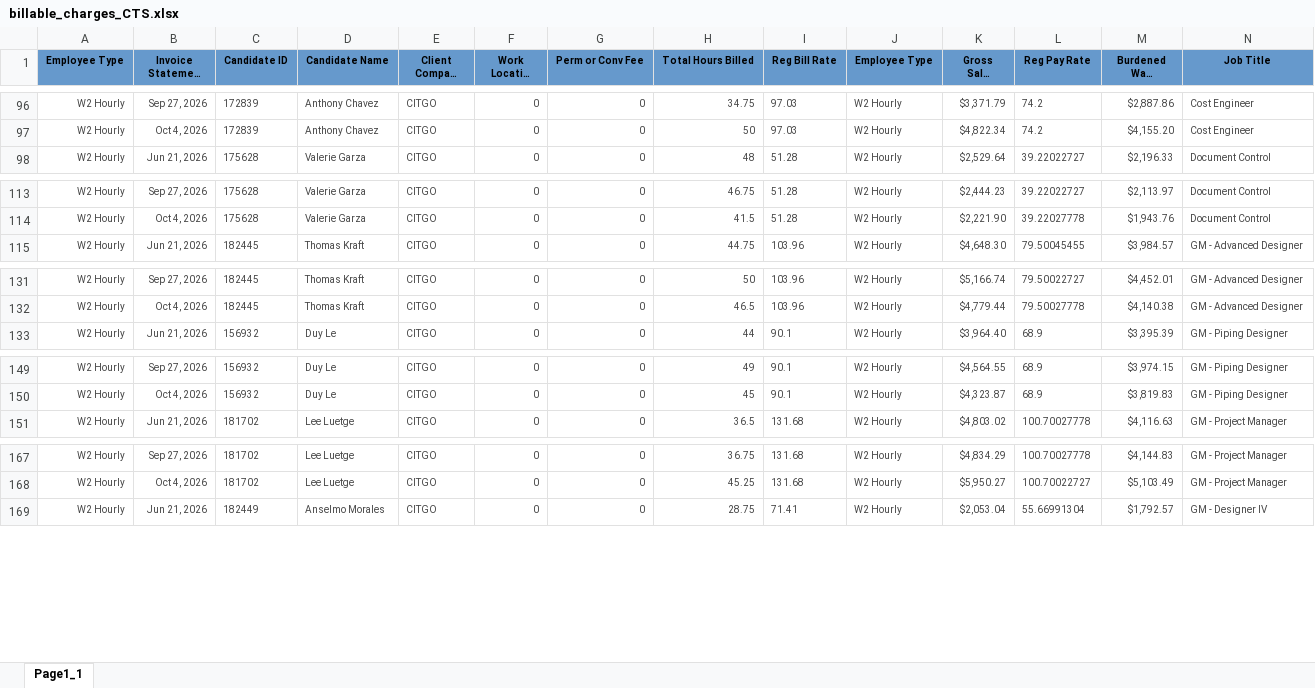
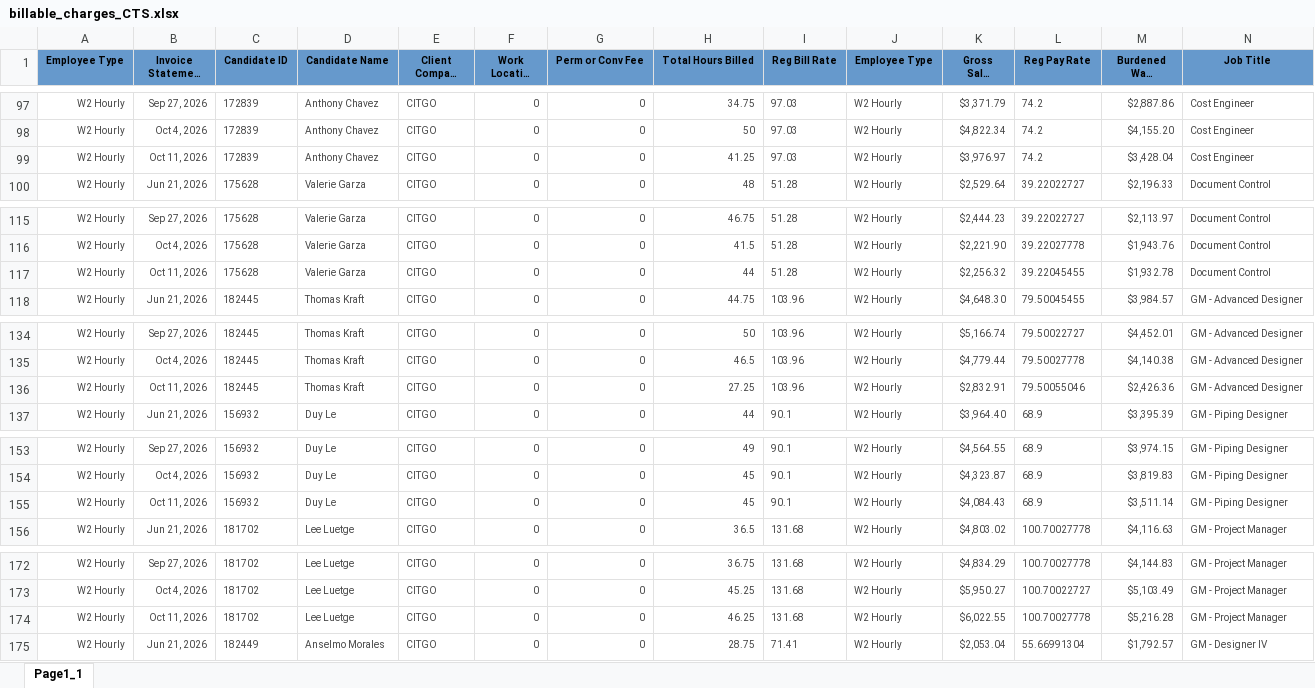
Before and after one commit to Pwilson37OTS/oaktree-invoice-reconciler, an Excel workbook: data/billable_charges_CTS.xlsx, sheet Page1_1, drawn as a sheet; only a part is shown, gaps mark what is left out; long unchanged cells end in …; values as stored, in another font and other column widths than the file's, no borders; rows hold the shown columns only; the diff covers the shown part only; the diff names each change by its address in the sheet, - before the commit and + after, or states it on an @@ line.

```diff
--- a/data/billable_charges_CTS.xlsx (sheet Page1_1)
+++ b/data/billable_charges_CTS.xlsx (sheet Page1_1)
+row 99: W2 Hourly | Oct 11, 2026 | 172839 | Anthony Chavez | CITGO | 0 | 0 | 41.25 | 97.03 | W2 Hourly | $3,976.97 | 74.2 | $3,428.04 | Cost Engineer
+row 117: W2 Hourly | Oct 11, 2026 | 175628 | Valerie Garza | CITGO | 0 | 0 | 44 | 51.28 | W2 Hourly | $2,256.32 | 39.22045455 | $1,932.78 | Document Control
+row 136: W2 Hourly | Oct 11, 2026 | 182445 | Thomas Kraft | CITGO | 0 | 0 | 27.25 | 103.96 | W2 Hourly | $2,832.91 | 79.50055046 | $2,426.36 | GM - Advanced Designer
+row 155: W2 Hourly | Oct 11, 2026 | 156932 | Duy Le | CITGO | 0 | 0 | 45 | 90.1 | W2 Hourly | $4,084.43 | 68.9 | $3,511.14 | GM - Piping Designer
+row 174: W2 Hourly | Oct 11, 2026 | 181702 | Lee Luetge | CITGO | 0 | 0 | 46.25 | 131.68 | W2 Hourly | $6,022.55 | 100.70027778 | $5,216.28 | GM - Project Manager
```
Also changed, not shown: 52 added rows, 2 moved rows and 26 edited cells elsewhere in this sheet, data/audit_rev_ots.xlsx, data/billable_charges.xlsx.
